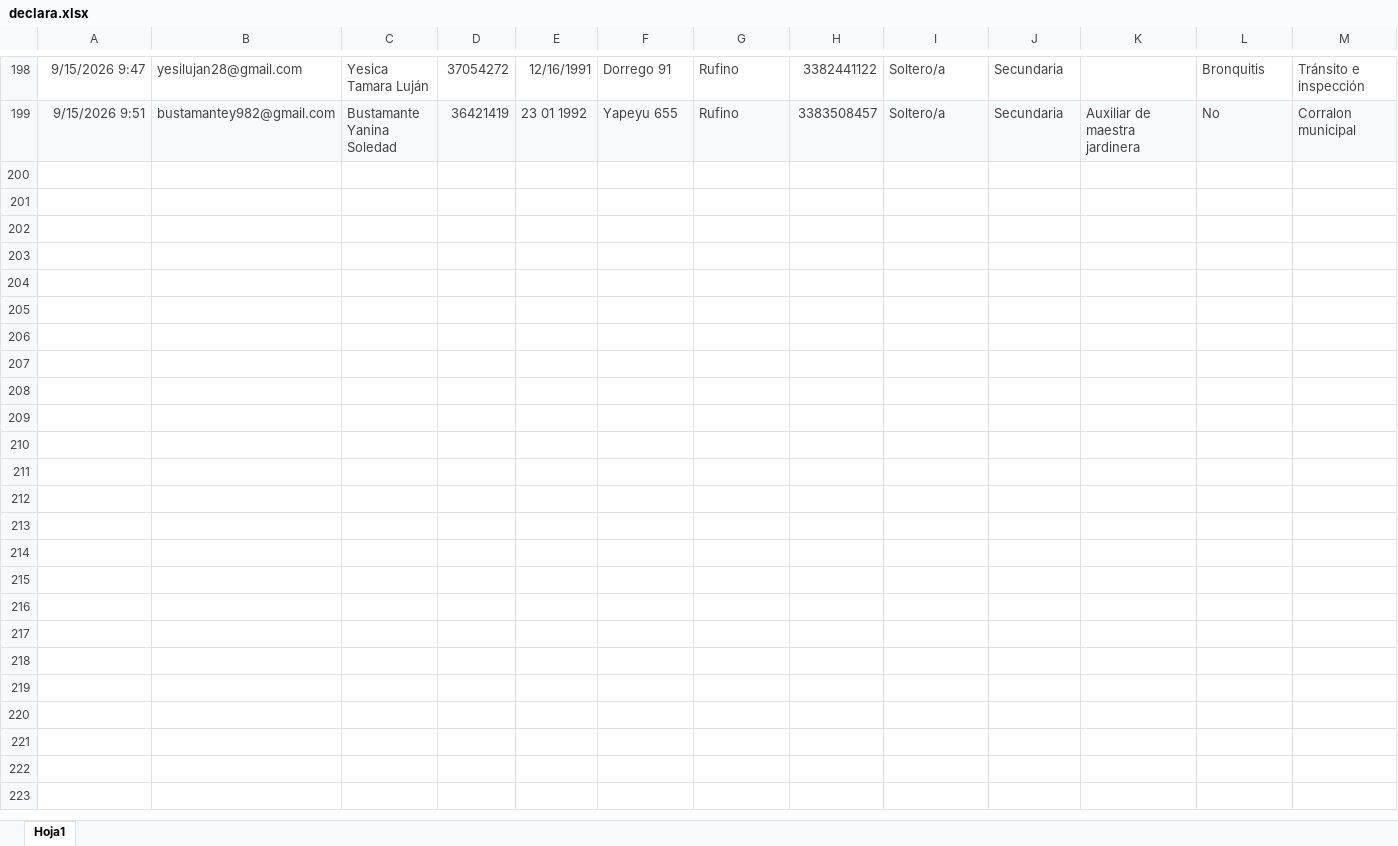
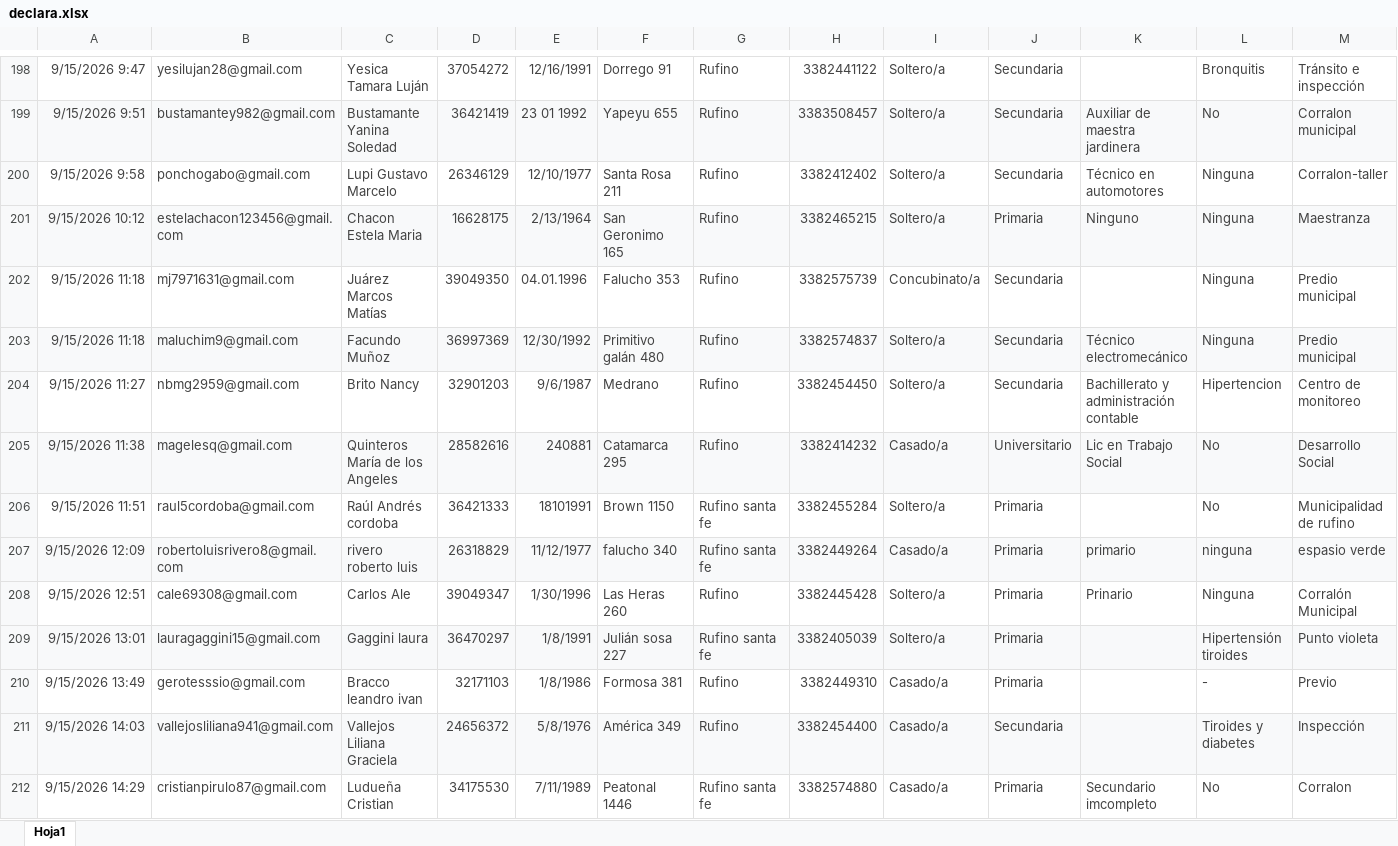
Before and after one commit to rufino-ComputosMDR/Declaraci-n-Jurada, an Excel workbook: declara.xlsx, sheet Hoja1, drawn as a sheet; only a part is shown, gaps mark what is left out; values as stored, in another font and other column widths than the file's, no borders; rows hold the shown columns only; the diff names each change by its address in the sheet, - before the commit and + after, or states it on an @@ line.

Commit message:
Add files via upload

```diff
--- a/declara.xlsx (sheet Hoja1)
+++ b/declara.xlsx (sheet Hoja1)
+row 200: 9/15/2026 9:58 | ponchogabo@gmail.com | Lupi Gustavo Marcelo | 26346129 | 12/10/1977 | Santa Rosa 211 | Rufino | 3382412402 | Soltero/a | Secundaria | Técnico en automotores | Ninguna | Corralon-taller
+row 201: 9/15/2026 10:12 | estelachacon123456@gmail.com | Chacon Estela Maria | 16628175 | 2/13/1964 | San Geronimo 165 | Rufino | 3382465215 | Soltero/a | Primaria | Ninguno | Ninguna | Maestranza
+row 202: 9/15/2026 11:18 | mj7971631@gmail.com | Juárez Marcos Matías | 39049350 | 04.01.1996 | Falucho 353 | Rufino | 3382575739 | Concubinato/a | Secundaria |  | Ninguna | Predio municipal
+row 203: 9/15/2026 11:18 | maluchim9@gmail.com | Facundo Muñoz | 36997369 | 12/30/1992 | Primitivo galán 480 | Rufino | 3382574837 | Soltero/a | Secundaria | Técnico electromecánico | Ninguna | Predio municipal
+row 204: 9/15/2026 11:27 | nbmg2959@gmail.com | Brito Nancy | 32901203 | 9/6/1987 | Medrano | Rufino | 3382454450 | Soltero/a | Secundaria | Bachillerato y administración contable | Hipertencion | Centro de monitoreo
+row 205: 9/15/2026 11:38 | magelesq@gmail.com | Quinteros María de los Angeles | 28582616 | 240881 | Catamarca 295 | Rufino | 3382414232 | Casado/a | Universitario | Lic en Trabajo Social | No | Desarrollo Social
+row 206: 9/15/2026 11:51 | raul5cordoba@gmail.com | Raúl Andrés cordoba | 36421333 | 18101991 | Brown 1150 | Rufino santa fe | 3382455284 | Soltero/a | Primaria |  | No | Municipalidad de rufino
+row 207: 9/15/2026 12:09 | robertoluisrivero8@gmail.com | rivero roberto luis | 26318829 | 11/12/1977 | falucho 340 | Rufino santa fe | 3382449264 | Casado/a | Primaria | primario | ninguna | espasio verde
+row 208: 9/15/2026 12:51 | cale69308@gmail.com | Carlos Ale | 39049347 | 1/30/1996 | Las Heras 260 | Rufino | 3382445428 | Soltero/a | Primaria | Prinario | Ninguna | Corralón Municipal
+row 209: 9/15/2026 13:01 | lauragaggini15@gmail.com | Gaggini laura | 36470297 | 1/8/1991 | Julián sosa 227 | Rufino santa fe | 3382405039 | Soltero/a | Primaria |  | Hipertensión tiroides | Punto violeta
+row 210: 9/15/2026 13:49 | gerotesssio@gmail.com | Bracco leandro ivan | 32171103 | 1/8/1986 | Formosa 381 | Rufino | 3382449310 | Casado/a | Primaria |  | - | Previo
+row 211: 9/15/2026 14:03 | vallejosliliana941@gmail.com | Vallejos Liliana Graciela | 24656372 | 5/8/1976 | América 349 | Rufino | 3382454400 | Casado/a | Secundaria |  | Tiroides y diabetes | Inspección
+row 212: 9/15/2026 14:29 | cristianpirulo87@gmail.com | Ludueña Cristian | 34175530 | 7/11/1989 | Peatonal 1446 | Rufino santa fe | 3382574880 | Casado/a | Primaria | Secundario imcompleto | No | Corralon
```
